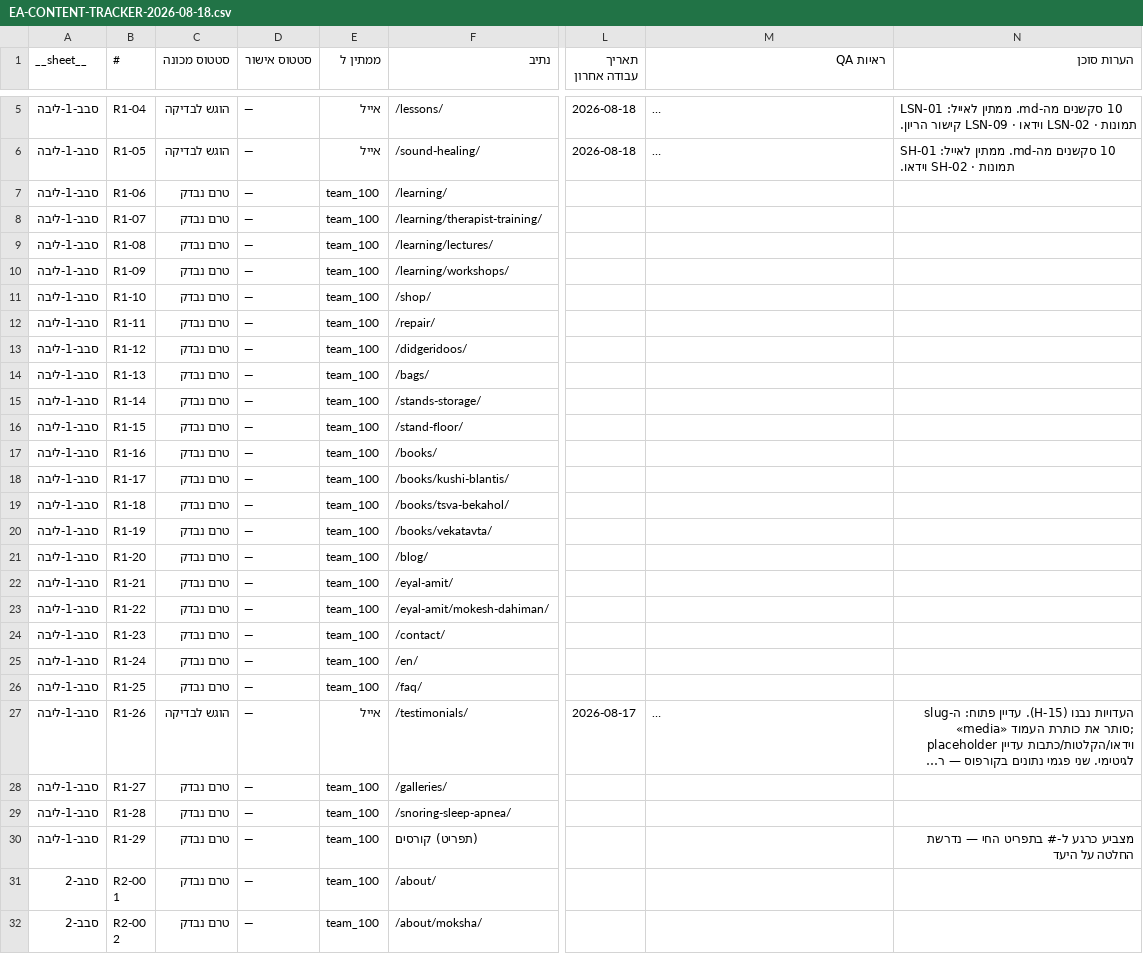
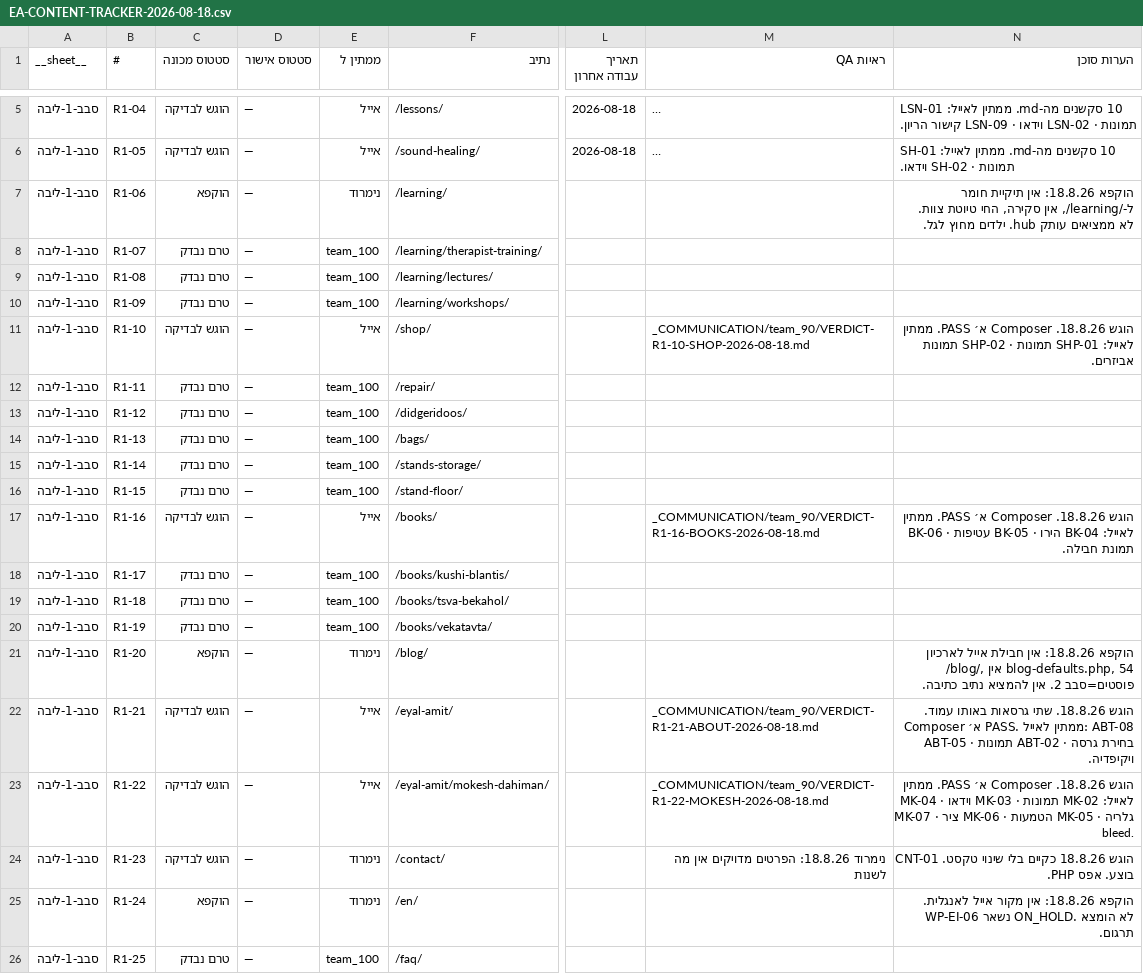
Before and after one commit to WaldNimrod/EyalAmit, a CSV file: _COMMUNICATION/team_100/S006/tracker/EA-CONTENT-TRACKER-2026-08-18.csv, drawn as a sheet; only a part is shown, gaps mark what is left out; the shorter side is filled out with more unchanged rows; long unchanged cells end in …; the diff names each change by its address in the sheet, - before the commit and + after, or states it on an @@ line.

```diff
--- a/_COMMUNICATION/team_100/S006/tracker/EA-CONTENT-TRACKER-2026-08-18.csv
+++ b/_COMMUNICATION/team_100/S006/tracker/EA-CONTENT-TRACKER-2026-08-18.csv
-C7 (סטטוס מכונה): טרם נבדק
+C7 (סטטוס מכונה): הוקפא
-E7 (ממתין ל): team_100
+E7 (ממתין ל): נימרוד
-N7 (הערות סוכן): (empty)
+N7 (הערות סוכן): הוקפא 18.8.26: אין תיקיית חומר ל-/learning/, אין סקירה, החי טיוטת צוות. לא ממציאים עותק hub. ילדים מחוץ לגל.
-C11 (סטטוס מכונה): טרם נבדק
+C11 (סטטוס מכונה): הוגש לבדיקה
-E11 (ממתין ל): team_100
+E11 (ממתין ל): אייל
-M11 (ראיות QA): (empty)
+M11 (ראיות QA): _COMMUNICATION/team_90/VERDICT-R1-10-SHOP-2026-08-18.md
-N11 (הערות סוכן): (empty)
+N11 (הערות סוכן): הוגש 18.8.26. Composer א׳ PASS. ממתין לאייל: SHP-01 תמונות · SHP-02 תמונות אביזרים.
-C17 (סטטוס מכונה): טרם נבדק
+C17 (סטטוס מכונה): הוגש לבדיקה
-E17 (ממתין ל): team_100
+E17 (ממתין ל): אייל
-M17 (ראיות QA): (empty)
+M17 (ראיות QA): _COMMUNICATION/team_90/VERDICT-R1-16-BOOKS-2026-08-18.md
-N17 (הערות סוכן): (empty)
+N17 (הערות סוכן): הוגש 18.8.26. Composer א׳ PASS. ממתין לאייל: BK-04 הירו · BK-05 עטיפות · BK-06 תמונת חבילה.
-C21 (סטטוס מכונה): טרם נבדק
+C21 (סטטוס מכונה): הוקפא
-E21 (ממתין ל): team_100
+E21 (ממתין ל): נימרוד
-N21 (הערות סוכן): (empty)
+N21 (הערות סוכן): הוקפא 18.8.26: אין חבילת אייל לארכיון /blog/, אין blog-defaults.php, 54 פוסטים=סבב 2. אין להמציא נתיב כתיבה.
-C22:C24 (סטטוס מכונה): טרם נבדק
+C22:C24 (סטטוס מכונה): הוגש לבדיקה
-E22:E23 (ממתין ל): team_100
+E22:E23 (ממתין ל): אייל
-M22 (ראיות QA): (empty)
+M22 (ראיות QA): _COMMUNICATION/team_90/VERDICT-R1-21-ABOUT-2026-08-18.md
-N22 (הערות סוכן): (empty)
+N22 (הערות סוכן): הוגש 18.8.26. שתי גרסאות באותו עמוד. Composer א׳ PASS. ממתין לאייל: ABT-08 בחירת גרסה · ABT-02 תמונות · ABT-05 ויקיפדיה.
-M23 (ראיות QA): (empty)
+M23 (ראיות QA): _COMMUNICATION/team_90/VERDICT-R1-22-MOKESH-2026-08-18.md
-N23 (הערות סוכן): (empty)
+N23 (הערות סוכן): הוגש 18.8.26. Composer א׳ PASS. ממתין לאייל: MK-02 תמונות · MK-03 וידאו · MK-04 גלריה · MK-05 הטמעות · MK-06 ציר · MK-07 bleed.
-E24:E25 (ממתין ל): team_100
+E24:E25 (ממתין ל): נימרוד
-M24 (ראיות QA): (empty)
+M24 (ראיות QA): נימרוד 18.8.26: הפרטים מדויקים אין מה לשנות
-N24 (הערות סוכן): (empty)
+N24 (הערות סוכן): הוגש 18.8.26 כקיים בלי שינוי טקסט. CNT-01 בוצע. אפס PHP.
-C25 (סטטוס מכונה): טרם נבדק
+C25 (סטטוס מכונה): הוקפא
-N25 (הערות סוכן): (empty)
+N25 (הערות סוכן): הוקפא 18.8.26: אין מקור אייל לאנגלית. WP-EI-06 נשאר ON_HOLD. לא הומצא תרגום.
```
Also changed, not shown: _COMMUNICATION/team_100/S006/tracker/latest.csv, 50 other files.
